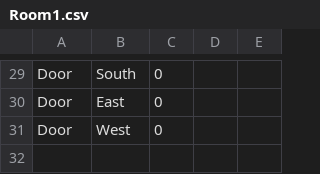
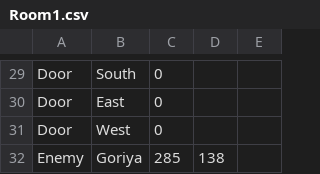
Before and after one commit to amazingabhinayyy/TheLegendOfBoggus, a CSV file: Dungeon/RoomFiles/Room1.csv, drawn as a sheet; only a part is shown, gaps mark what is left out.

Commit message:
GoriyaBehavior is more Random but can still improve it a little bit more to be more like the actual game.

```diff
--- a/Dungeon/RoomFiles/Room1.csv
+++ b/Dungeon/RoomFiles/Room1.csv
@@ -31 +31,2 @@ Door,East,0
 Door,West,0
+Enemy,Goriya,285,138,
```
Also changed, not shown: 9 other files.
